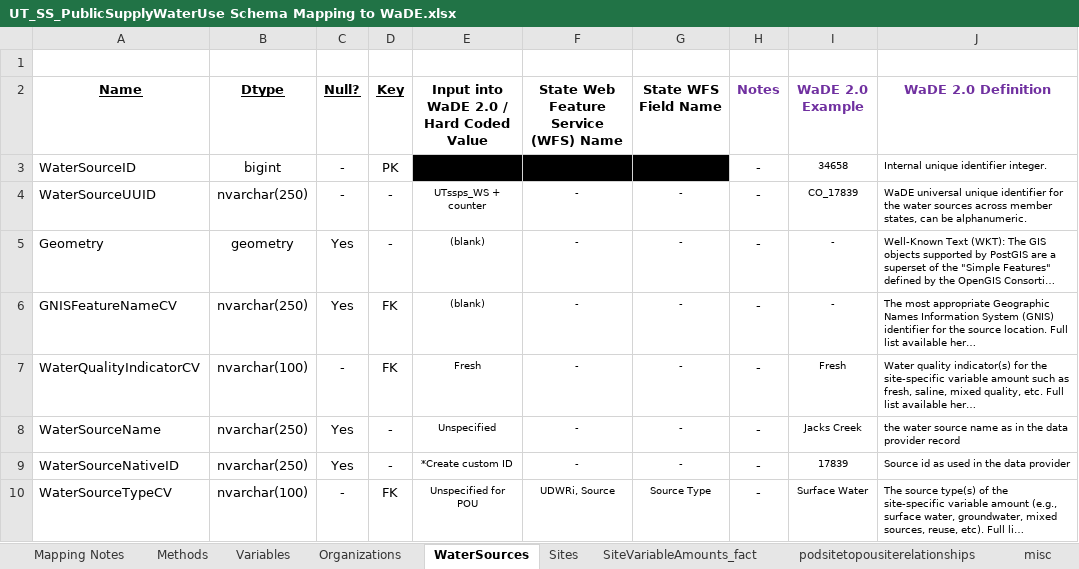
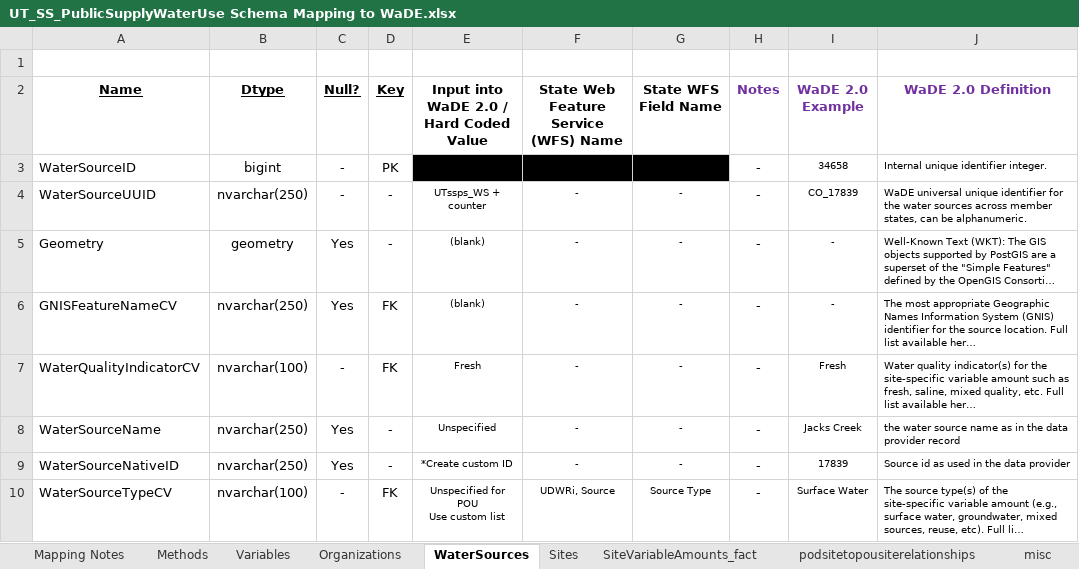
Before and after one commit to WSWCWaterDataExchange/MappingStatesDataToWaDE2.0, an Excel workbook: Utah/SS_PublicSupplyWaterUse/UT_SS_PublicSupplyWaterUse Schema Mapping to WaDE.xlsx, sheet WaterSources, drawn as a sheet; long unchanged cells end in …; values as stored, in another font and other column widths than the file's, no borders; ↵ is a line break in a cell; the diff names each change by its address in the sheet, - before the commit and + after, or states it on an @@ line.

Commit message:
Utssps
Utssps update.  Removed CommunityWaterSupplySystem.  Recreated PODSiteToPOUSiteRelationship to match WaDE structure.

```diff
--- a/Utah/SS_PublicSupplyWaterUse/UT_SS_PublicSupplyWaterUse Schema Mapping to WaDE.xlsx (sheet WaterSources)
+++ b/Utah/SS_PublicSupplyWaterUse/UT_SS_PublicSupplyWaterUse Schema Mapping to WaDE.xlsx (sheet WaterSources)
-E10: Unspecified for POU
+E10: Unspecified for POU ↵ Use custom list
```
Also changed, not shown: 2 other files.
